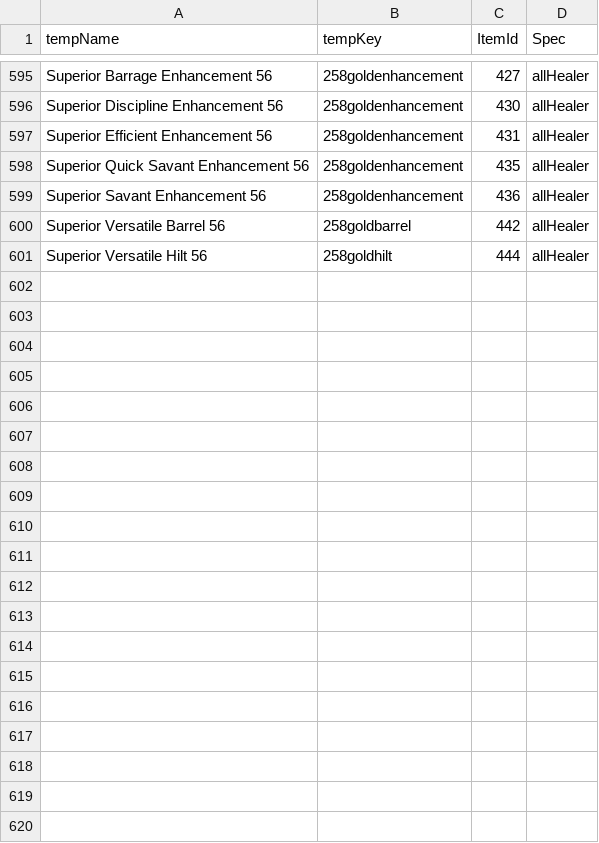
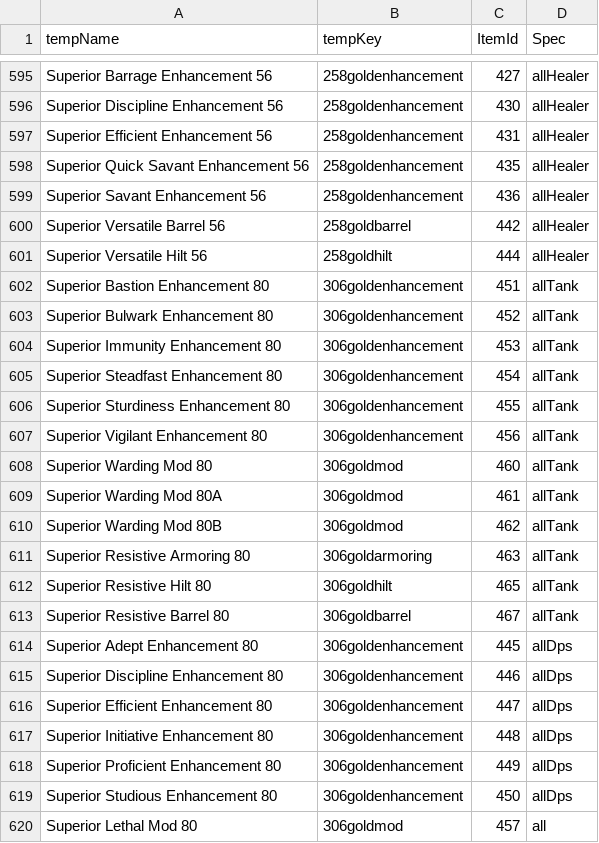
Before and after one commit to Miltios/swtor-charplanner, a CSV file: etc/dbTables/ItemModSpecs.csv, drawn as a sheet; only a part is shown, gaps mark what is left out; the diff covers the shown part only.

```diff
--- a/etc/dbTables/ItemModSpecs.csv
+++ b/etc/dbTables/ItemModSpecs.csv
@@ -601 +601,20 @@ Superior Versatile Barrel 56,258goldbarrel,442,allHealer
 Superior Versatile Hilt 56,258goldhilt,444,allHealer
+Superior Bastion Enhancement 80,306goldenhancement,451,allTank
+Superior Bulwark Enhancement 80,306goldenhancement,452,allTank
+Superior Immunity Enhancement 80,306goldenhancement,453,allTank
+Superior Steadfast Enhancement 80,306goldenhancement,454,allTank
+Superior Sturdiness Enhancement 80,306goldenhancement,455,allTank
+Superior Vigilant Enhancement 80,306goldenhancement,456,allTank
+Superior Warding Mod 80,306goldmod,460,allTank
+Superior Warding Mod 80A,306goldmod,461,allTank
+Superior Warding Mod 80B,306goldmod,462,allTank
+Superior Resistive Armoring 80,306goldarmoring,463,allTank
+Superior Resistive Hilt 80,306goldhilt,465,allTank
+Superior Resistive Barrel 80,306goldbarrel,467,allTank
+Superior Adept Enhancement 80,306goldenhancement,445,allDps
+Superior Discipline Enhancement 80,306goldenhancement,446,allDps
+Superior Efficient Enhancement 80,306goldenhancement,447,allDps
+Superior Initiative Enhancement 80,306goldenhancement,448,allDps
+Superior Proficient Enhancement 80,306goldenhancement,449,allDps
+Superior Studious Enhancement 80,306goldenhancement,450,allDps
+Superior Lethal Mod 80,306goldmod,457,all
```
Also changed, not shown: 11 added rows elsewhere in this file, etc/dbTables/ItemModStats.csv, etc/dbTables/ItemMods.csv, 4 other files.
